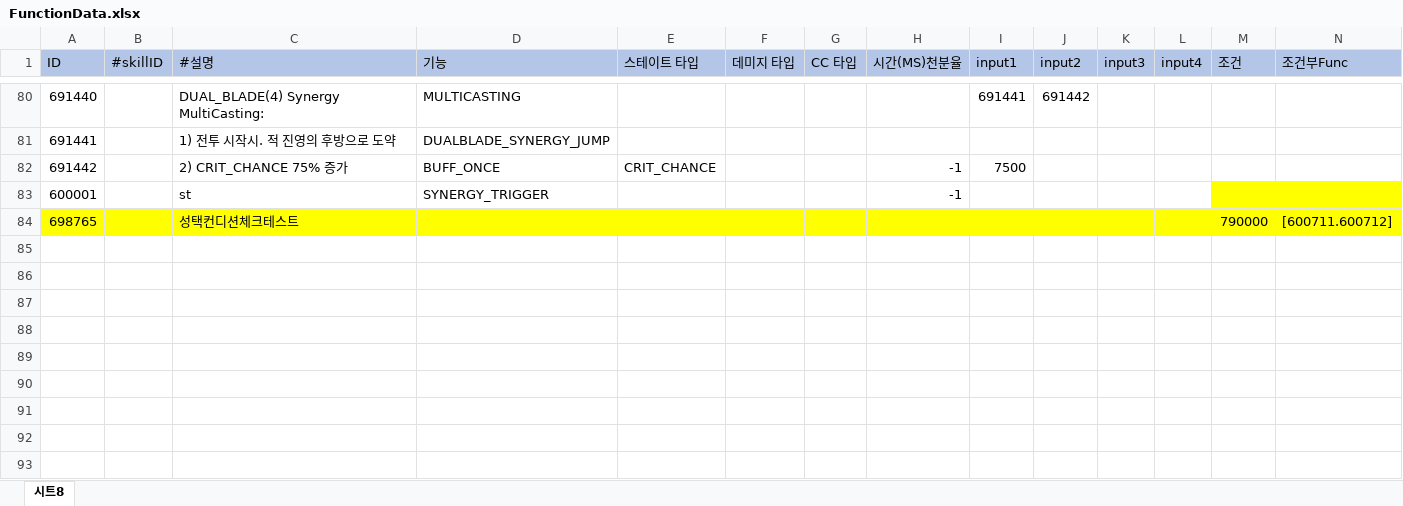
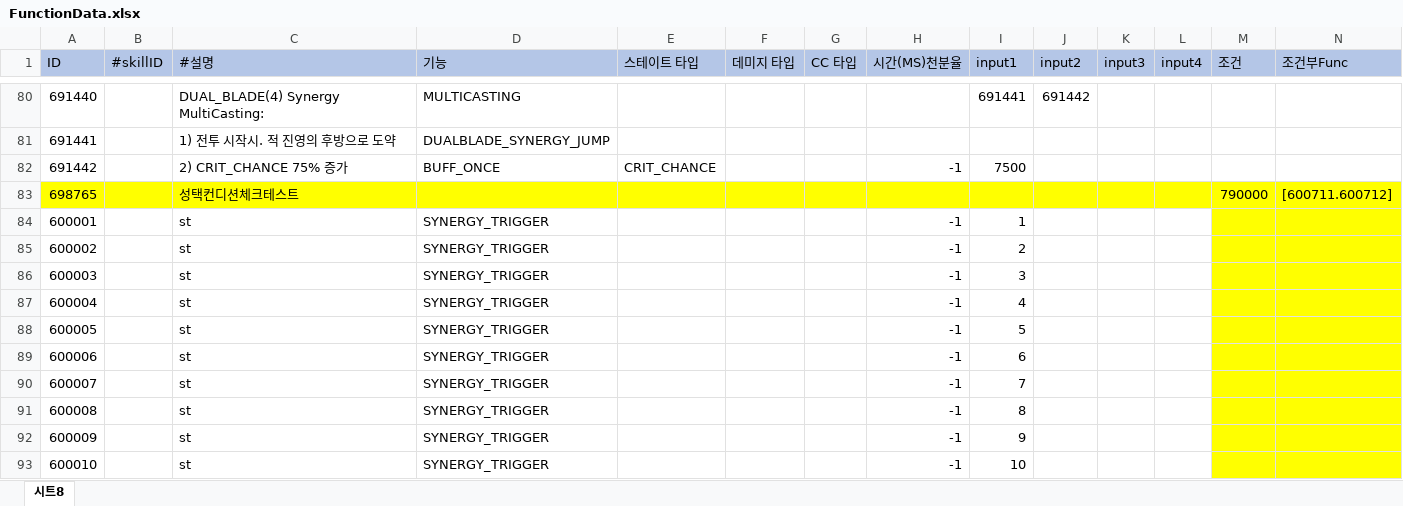
Before and after one commit to leejhee/DG_Project, an Excel workbook: DataGenerator/XLSXS/FunctionData.xlsx, sheet 시트8, drawn as a sheet; only a part is shown, gaps mark what is left out; values as stored, in another font and other column widths than the file's, no borders; removed rows and columns are numbered as before the commit, all else as after; rows hold the shown columns only; the diff names each change by its address in the sheet, - before the commit and + after, or states it on an @@ line.

```diff
--- a/DataGenerator/XLSXS/FunctionData.xlsx (sheet 시트8)
+++ b/DataGenerator/XLSXS/FunctionData.xlsx (sheet 시트8)
-row 83: 600001 |  | st | SYNERGY_TRIGGER |  |  |  | -1
+row 84: 600001 |  | st | SYNERGY_TRIGGER |  |  |  | -1 | 1
+row 85: 600002 |  | st | SYNERGY_TRIGGER |  |  |  | -1 | 2
+row 86: 600003 |  | st | SYNERGY_TRIGGER |  |  |  | -1 | 3
+row 87: 600004 |  | st | SYNERGY_TRIGGER |  |  |  | -1 | 4
+row 88: 600005 |  | st | SYNERGY_TRIGGER |  |  |  | -1 | 5
+row 89: 600006 |  | st | SYNERGY_TRIGGER |  |  |  | -1 | 6
+row 90: 600007 |  | st | SYNERGY_TRIGGER |  |  |  | -1 | 7
+row 91: 600008 |  | st | SYNERGY_TRIGGER |  |  |  | -1 | 8
+row 92: 600009 |  | st | SYNERGY_TRIGGER |  |  |  | -1 | 9
+row 93: 600010 |  | st | SYNERGY_TRIGGER |  |  |  | -1 | 10
```
Also changed, not shown: DataGenerator/XLSXS/CharData.xlsx, DataGenerator/XLSXS/SkillData.xlsx, 43 other files.
